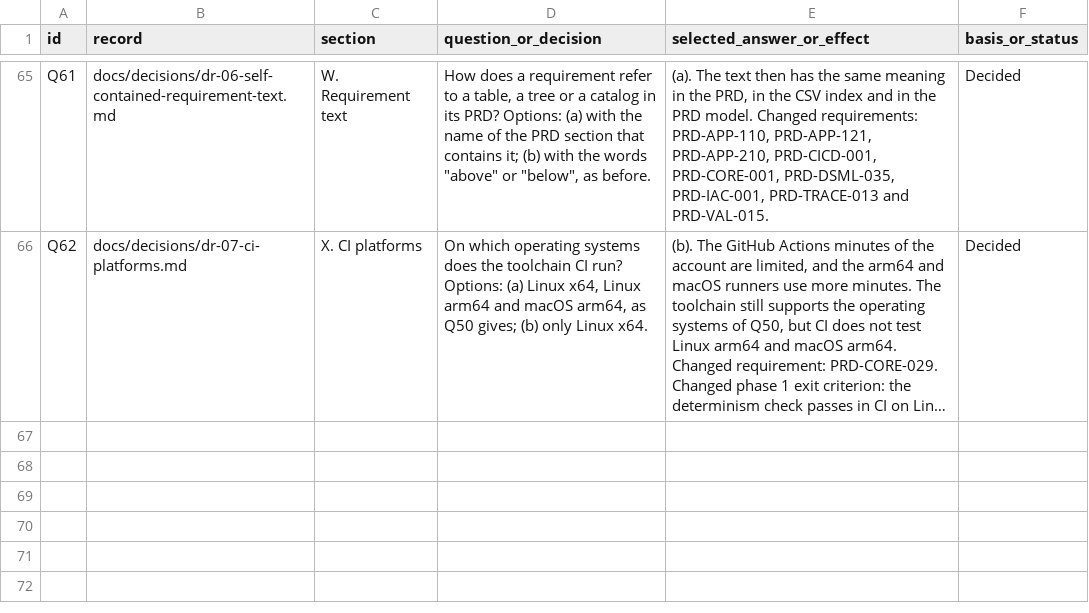
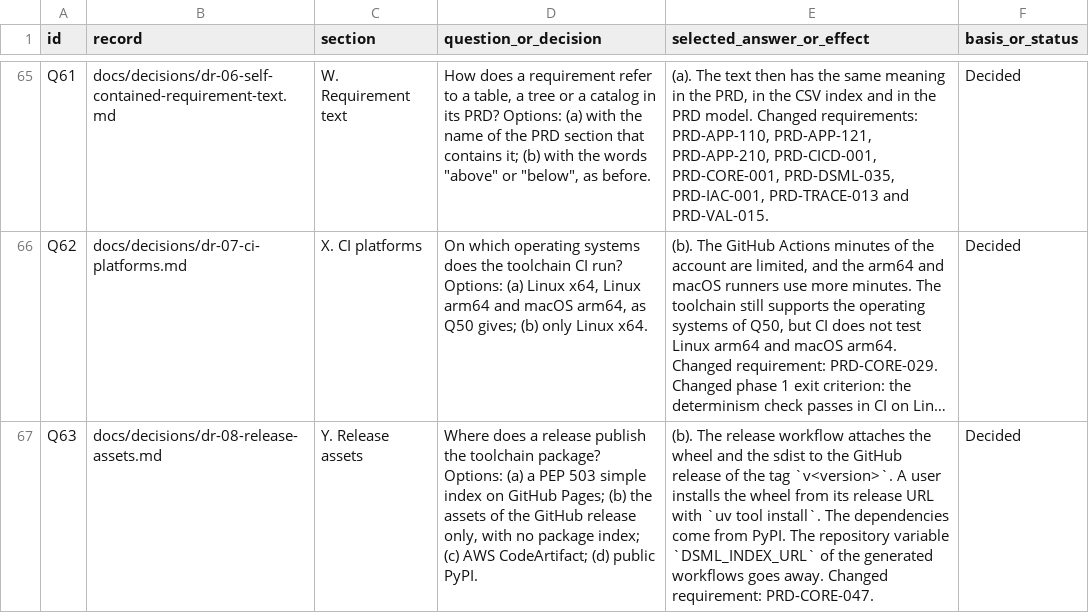
Before and after one commit to ds411/dsml-code-generator, a CSV file: docs/index/decisions.csv, drawn as a sheet; only a part is shown, gaps mark what is left out; long unchanged cells end in …; the diff names each change by its address in the sheet, - before the commit and + after, or states it on an @@ line.

```diff
--- a/docs/index/decisions.csv
+++ b/docs/index/decisions.csv
+row 67: Q63 | docs/decisions/dr-08-release-assets.md | Y. Release assets | Where does a release publish the toolchain package? Options: (a) a PEP 503 simple index on GitHub Pages; (b) the assets of the GitHub release only, with no package index; (c) AWS CodeArtifact; (d) public PyPI. | (b). The release workflow attaches the wheel and the sdist to the GitHub release of the tag `v<version>`. A user installs the wheel from its release URL with `uv tool install`. The dependencies come from PyPI. The repository variable `DSML_INDEX_URL` of the generated workflows goes away. Changed requirement: PRD-CORE-047. | Decided
```
Also changed, not shown: docs/index/requirements.csv, 7 other files.
